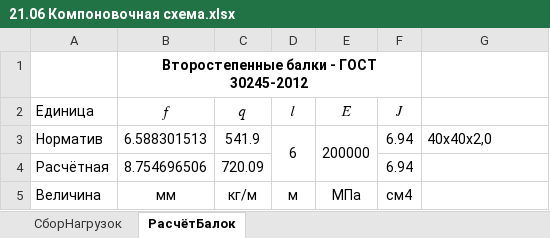
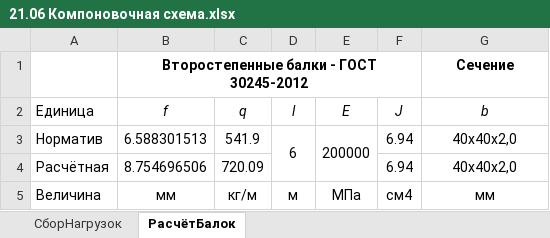
Before and after one commit to WestPrime/ProjectPractice2024, an Excel workbook: 21.06 Компоновочная схема.xlsx, sheet РасчётБалок, drawn as a sheet; values as stored, in another font and other column widths than the file's, no borders; the diff names each change by its address in the sheet, - before the commit and + after, or states it on an @@ line.

Commit message:
Update 21.06 Компоновочная схема.xlsx

```diff
--- a/21.06 Компоновочная схема.xlsx (sheet РасчётБалок)
+++ b/21.06 Компоновочная схема.xlsx (sheet РасчётБалок)
-G1 (b): (empty)
+G1 (b): Сечение
-B2: 𝑓
+B2: f
-B2:F2 italic: off
+B2:F2 italic: on
-C2: 𝑞
+C2: q
-D2: 𝑙
+D2: l
-E2: 𝐸
+E2: E
-F2: 𝐽
+F2: J
-G2: (empty)
+G2: b
-G3 alignment: left
+G3 alignment: center
-G4 (b): (empty)
+G4 (b): 40x40x2,0
-G5 (b): (empty)
+G5 (b): мм
```
